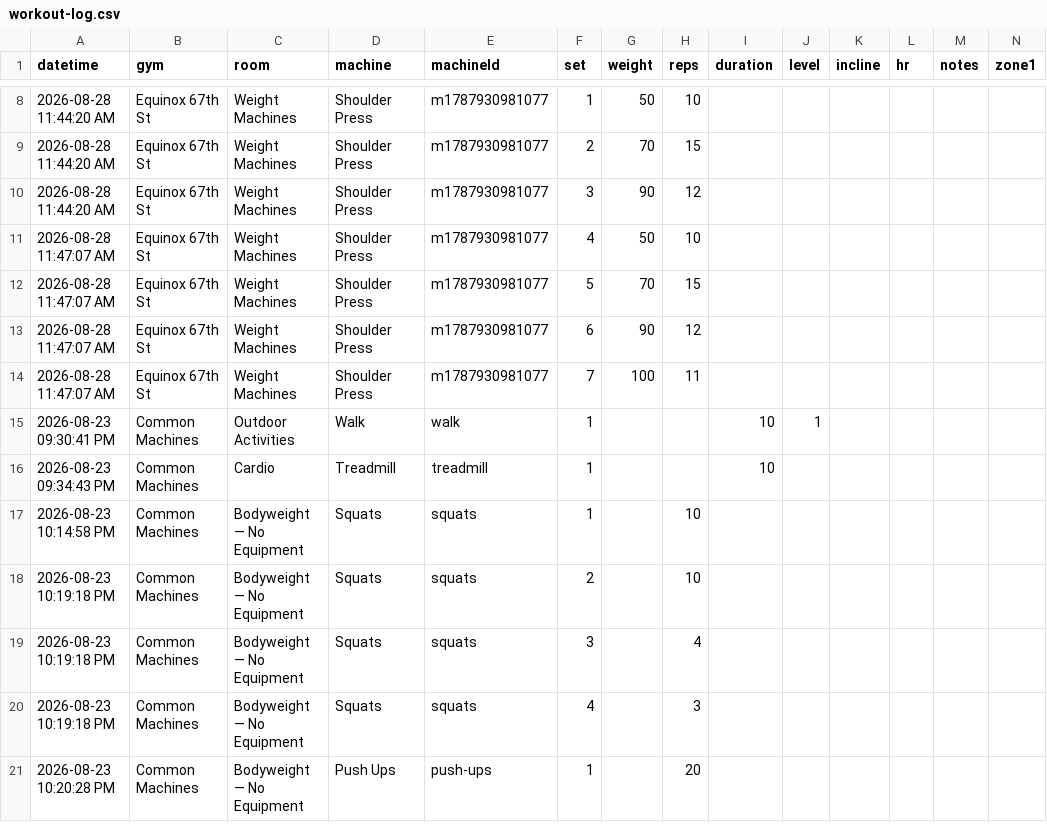
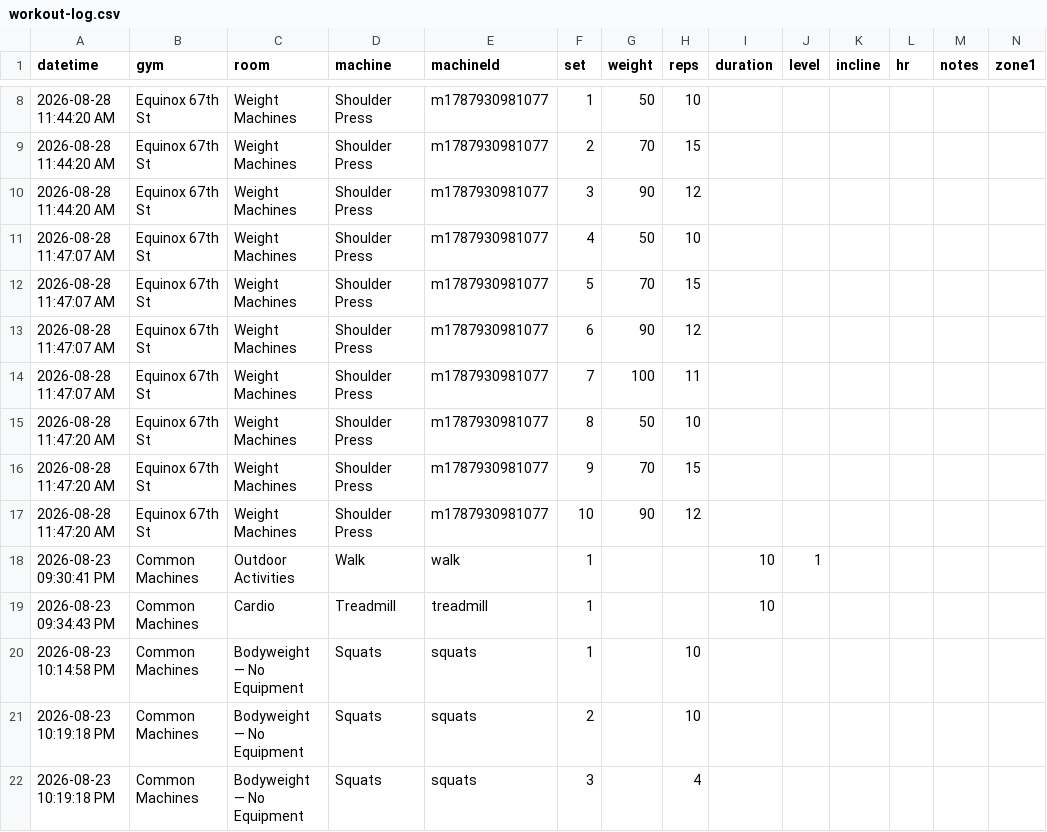
Before and after one commit to chromacole/logtrim, a CSV file: workout-log.csv, drawn as a sheet; only a part is shown, gaps mark what is left out; the shorter side is filled out with more unchanged rows; rows hold the shown columns only; the diff names each change by its address in the sheet, - before the commit and + after, or states it on an @@ line.

Commit message:
Update workout log CSV

```diff
--- a/workout-log.csv
+++ b/workout-log.csv
+row 15: 2026-08-28 11:47:20 AM | Equinox 67th St | Weight Machines | Shoulder Press | m1787930981077 | 8 | 50 | 10
+row 16: 2026-08-28 11:47:20 AM | Equinox 67th St | Weight Machines | Shoulder Press | m1787930981077 | 9 | 70 | 15
+row 17: 2026-08-28 11:47:20 AM | Equinox 67th St | Weight Machines | Shoulder Press | m1787930981077 | 10 | 90 | 12
```
